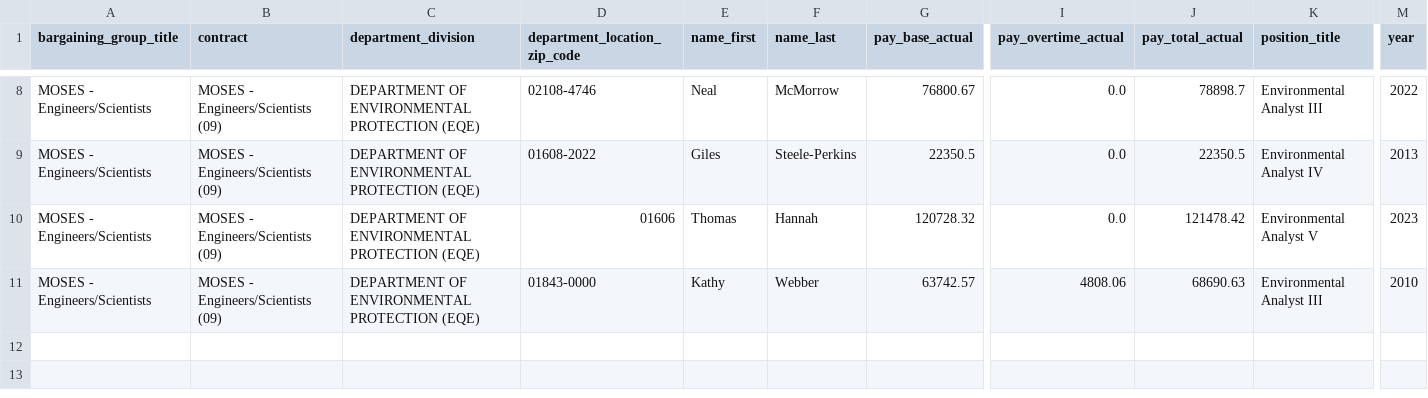
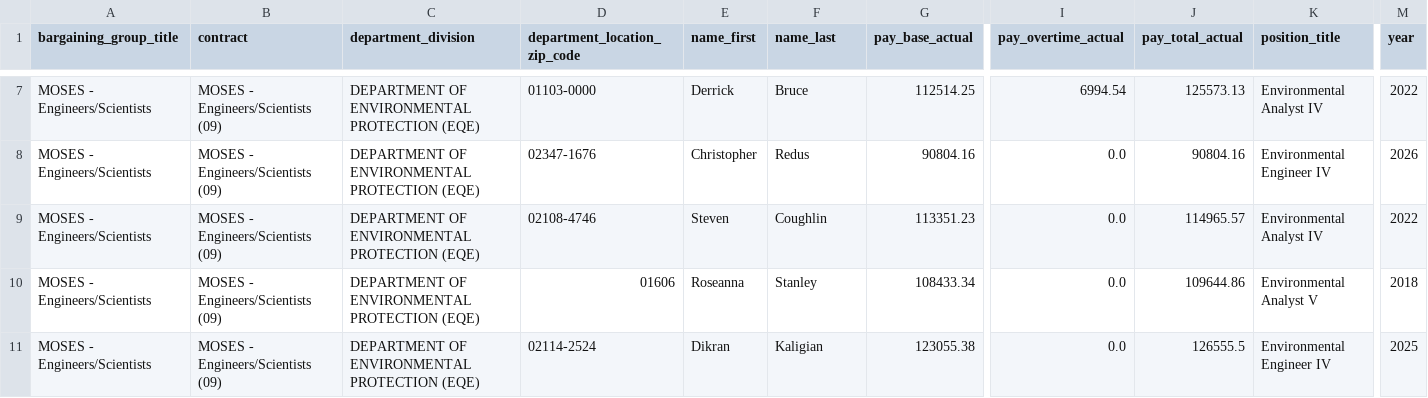
Before and after one commit to nesanders/MAenvironmentaldata, a CSV file: docs/data/MADEP_staff_SODA_sample.csv, drawn as a sheet; only a part is shown, gaps mark what is left out; addresses are those after the commit; rows hold the shown columns only; the diff covers the shown part only; the diff names each change by its address in the sheet, - before the commit and + after, or states it on an @@ line.

```diff
--- a/docs/data/MADEP_staff_SODA_sample.csv
+++ b/docs/data/MADEP_staff_SODA_sample.csv
-D7 (department_location_zip_code): 02108-4746
+D7 (department_location_zip_code): 01103-0000
-E7 (name_first): Neal
+E7 (name_first): Derrick
-F7 (name_last): McMorrow
+F7 (name_last): Bruce
-G7 (pay_base_actual): 76800.67
+G7 (pay_base_actual): 112514.25
-I7 (pay_overtime_actual): 0.0
+I7 (pay_overtime_actual): 6994.54
-J7 (pay_total_actual): 78898.7
+J7 (pay_total_actual): 125573.13
-K7 (position_title): Environmental Analyst III
+K7 (position_title): Environmental Analyst IV
+row 8: MOSES - Engineers/Scientists | MOSES - Engineers/Scientists (09) | DEPARTMENT OF ENVIRONMENTAL PROTECTION (EQE) | 02347-1676 | Christopher | Redus | 90804.16 | 0.0 | 90804.16 | Environmental Engineer IV | 2026
-D9 (department_location_zip_code): 01608-2022
+D9 (department_location_zip_code): 02108-4746
-E9 (name_first): Giles
+E9 (name_first): Steven
-F9 (name_last): Steele-Perkins
+F9 (name_last): Coughlin
-G9 (pay_base_actual): 22350.5
+G9 (pay_base_actual): 113351.23
-J9 (pay_total_actual): 22350.5
+J9 (pay_total_actual): 114965.57
-M9 (year): 2013
+M9 (year): 2022
-E10 (name_first): Thomas
+E10 (name_first): Roseanna
-F10 (name_last): Hannah
+F10 (name_last): Stanley
-G10 (pay_base_actual): 120728.32
+G10 (pay_base_actual): 108433.34
-J10 (pay_total_actual): 121478.42
+J10 (pay_total_actual): 109644.86
-M10 (year): 2023
+M10 (year): 2018
-D11 (department_location_zip_code): 01843-0000
+D11 (department_location_zip_code): 02114-2524
-E11 (name_first): Kathy
+E11 (name_first): Dikran
-F11 (name_last): Webber
+F11 (name_last): Kaligian
-G11 (pay_base_actual): 63742.57
+G11 (pay_base_actual): 123055.38
-I11 (pay_overtime_actual): 4808.06
+I11 (pay_overtime_actual): 0.0
-J11 (pay_total_actual): 68690.63
+J11 (pay_total_actual): 126555.5
-K11 (position_title): Environmental Analyst III
+K11 (position_title): Environmental Engineer IV
-M11 (year): 2010
+M11 (year): 2025
```
Also changed, not shown: 2 added rows, 3 removed rows and 22 edited cells elsewhere in this file, docs/data/EEADP_CSO_sample.csv, docs/data/EEADP_drinkingWater_sample.csv, 38 other files.
